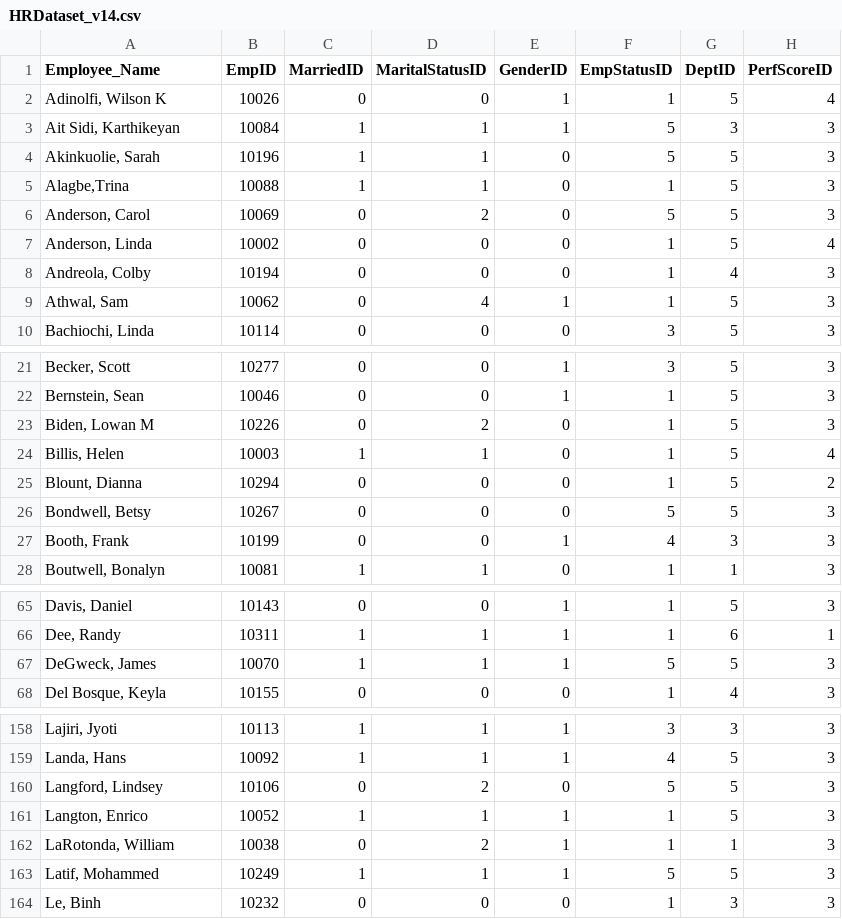
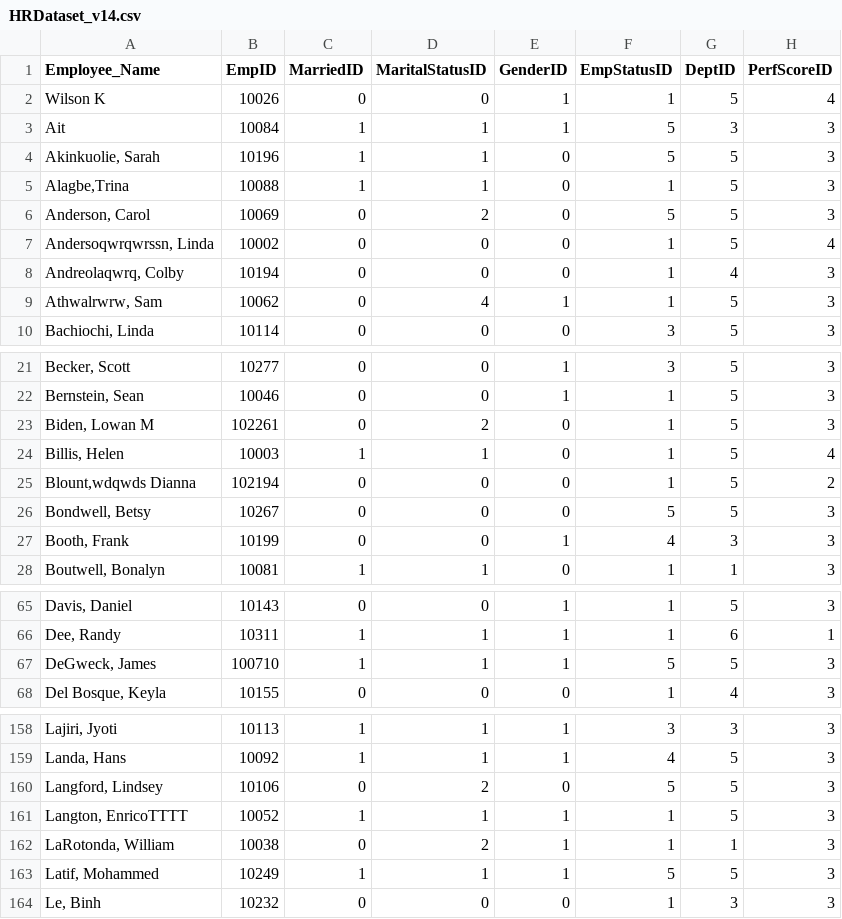
Before and after one commit to captainArchan/databricks-batch-pipeline, a CSV file: data/HRDataset_v14.csv, drawn as a sheet; only a part is shown, gaps mark what is left out; the diff names each change by its address in the sheet, - before the commit and + after, or states it on an @@ line.

```diff
--- a/data/HRDataset_v14.csv
+++ b/data/HRDataset_v14.csv
-A2 (Employee_Name): Adinolfi, Wilson K
+A2 (Employee_Name): Wilson K
-A3 (Employee_Name): Ait Sidi, Karthikeyan
+A3 (Employee_Name): Ait
-A7 (Employee_Name): Anderson, Linda
+A7 (Employee_Name): Andersoqwrqwrssn, Linda
-A8 (Employee_Name): Andreola, Colby
+A8 (Employee_Name): Andreolaqwrq, Colby
-A9 (Employee_Name): Athwal, Sam
+A9 (Employee_Name): Athwalrwrw, Sam
-B23 (EmpID): 10226
+B23 (EmpID): 102261
-A25 (Employee_Name): Blount, Dianna
+A25 (Employee_Name): Blount,wdqwds Dianna
-B25 (EmpID): 10294
+B25 (EmpID): 102194
-B67 (EmpID): 10070
+B67 (EmpID): 100710
-A161 (Employee_Name): Langton, Enrico
+A161 (Employee_Name): Langton, EnricoTTTT
```
Also changed, not shown: 9 other files.
